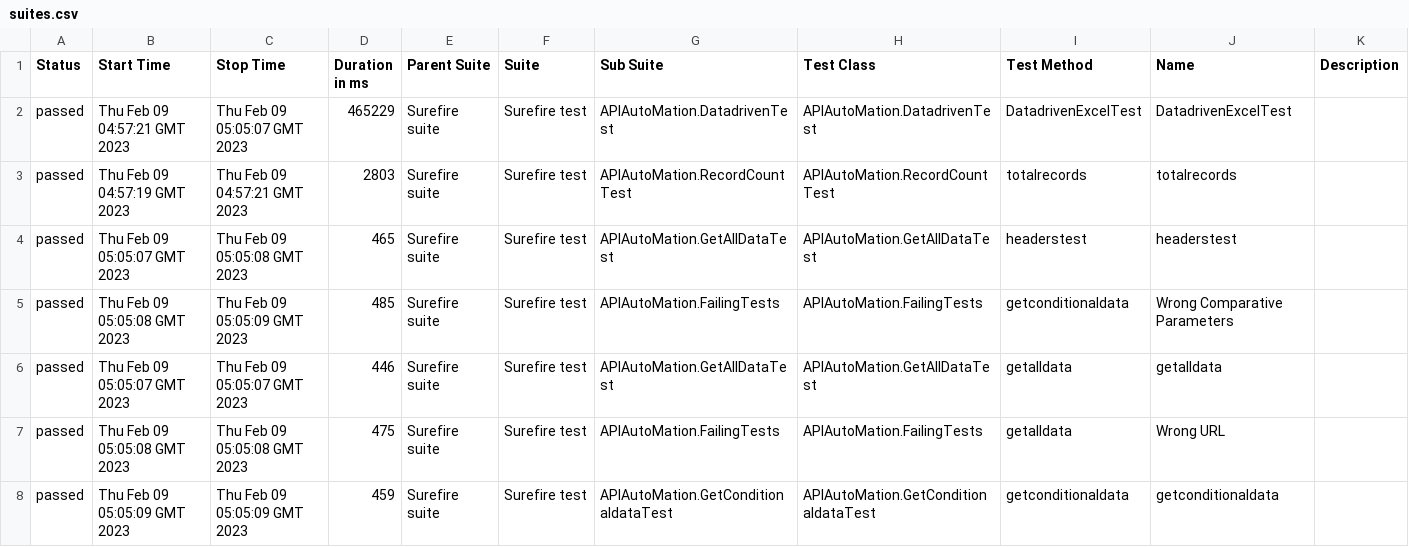
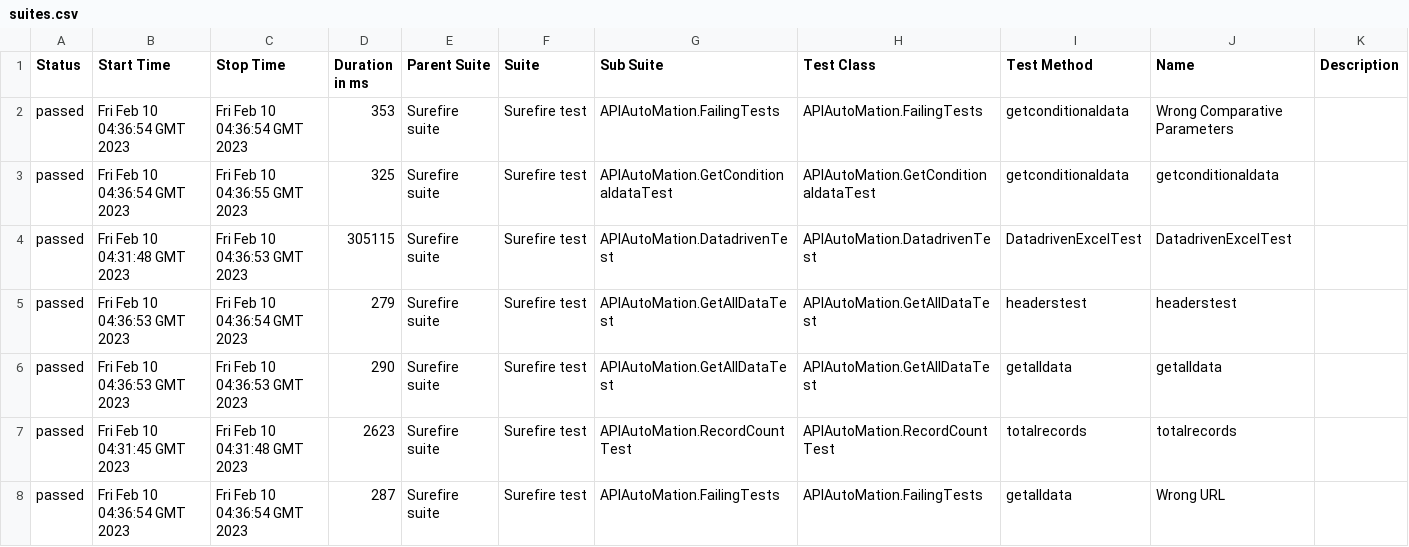
Before and after one commit to tosrkraj/APIAutomation, a CSV file: 8/data/suites.csv, drawn as a sheet.

```diff
--- a/8/data/suites.csv
+++ b/8/data/suites.csv
@@ -1,8 +1,8 @@
 "Status","Start Time","Stop Time","Duration in ms","Parent Suite","Suite","Sub Suite","Test Class","Test Method","Name","Description"
-"passed","Thu Feb 09 04:57:21 GMT 2023","Thu Feb 09 05:05:07 GMT 2023","465229","Surefire suite","Surefire test","APIAutoMation.DatadrivenTest","APIAutoMation.DatadrivenTest","DatadrivenExcelTest","DatadrivenExcelTest",""
-"passed","Thu Feb 09 04:57:19 GMT 2023","Thu Feb 09 04:57:21 GMT 2023","2803","Surefire suite","Surefire test","APIAutoMation.RecordCountTest","APIAutoMation.RecordCountTest","totalrecords","totalrecords",""
-"passed","Thu Feb 09 05:05:07 GMT 2023","Thu Feb 09 05:05:08 GMT 2023","465","Surefire suite","Surefire test","APIAutoMation.GetAllDataTest","APIAutoMation.GetAllDataTest","headerstest","headerstest",""
-"passed","Thu Feb 09 05:05:08 GMT 2023","Thu Feb 09 05:05:09 GMT 2023","485","Surefire suite","Surefire test","APIAutoMation.FailingTests","APIAutoMation.FailingTests","getconditionaldata","Wrong Comparative Parameters",""
-"passed","Thu Feb 09 05:05:07 GMT 2023","Thu Feb 09 05:05:07 GMT 2023","446","Surefire suite","Surefire test","APIAutoMation.GetAllDataTest","APIAutoMation.GetAllDataTest","getalldata","getalldata",""
-"passed","Thu Feb 09 05:05:08 GMT 2023","Thu Feb 09 05:05:08 GMT 2023","475","Surefire suite","Surefire test","APIAutoMation.FailingTests","APIAutoMation.FailingTests","getalldata","Wrong URL",""
-"passed","Thu Feb 09 05:05:09 GMT 2023","Thu Feb 09 05:05:09 GMT 2023","459","Surefire suite","Surefire test","APIAutoMation.GetConditionaldataTest","APIAutoMation.GetConditionaldataTest","getconditionaldata","getconditionaldata",""
+"passed","Fri Feb 10 04:36:54 GMT 2023","Fri Feb 10 04:36:54 GMT 2023","353","Surefire suite","Surefire test","APIAutoMation.FailingTests","APIAutoMation.FailingTests","getconditionaldata","Wrong Comparative Parameters",""
+"passed","Fri Feb 10 04:36:54 GMT 2023","Fri Feb 10 04:36:55 GMT 2023","325","Surefire suite","Surefire test","APIAutoMation.GetConditionaldataTest","APIAutoMation.GetConditionaldataTest","getconditionaldata","getconditionaldata",""
+"passed","Fri Feb 10 04:31:48 GMT 2023","Fri Feb 10 04:36:53 GMT 2023","305115","Surefire suite","Surefire test","APIAutoMation.DatadrivenTest","APIAutoMation.DatadrivenTest","DatadrivenExcelTest","DatadrivenExcelTest",""
+"passed","Fri Feb 10 04:36:53 GMT 2023","Fri Feb 10 04:36:54 GMT 2023","279","Surefire suite","Surefire test","APIAutoMation.GetAllDataTest","APIAutoMation.GetAllDataTest","headerstest","headerstest",""
+"passed","Fri Feb 10 04:36:53 GMT 2023","Fri Feb 10 04:36:53 GMT 2023","290","Surefire suite","Surefire test","APIAutoMation.GetAllDataTest","APIAutoMation.GetAllDataTest","getalldata","getalldata",""
+"passed","Fri Feb 10 04:31:45 GMT 2023","Fri Feb 10 04:31:48 GMT 2023","2623","Surefire suite","Surefire test","APIAutoMation.RecordCountTest","APIAutoMation.RecordCountTest","totalrecords","totalrecords",""
+"passed","Fri Feb 10 04:36:54 GMT 2023","Fri Feb 10 04:36:54 GMT 2023","287","Surefire suite","Surefire test","APIAutoMation.FailingTests","APIAutoMation.FailingTests","getalldata","Wrong URL",""
```
Also changed, not shown: 47 other files.
